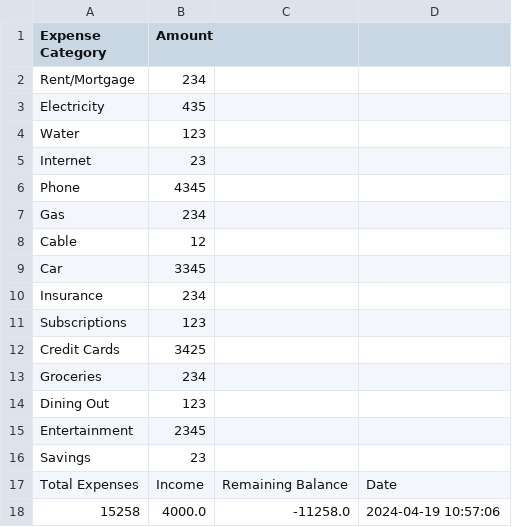
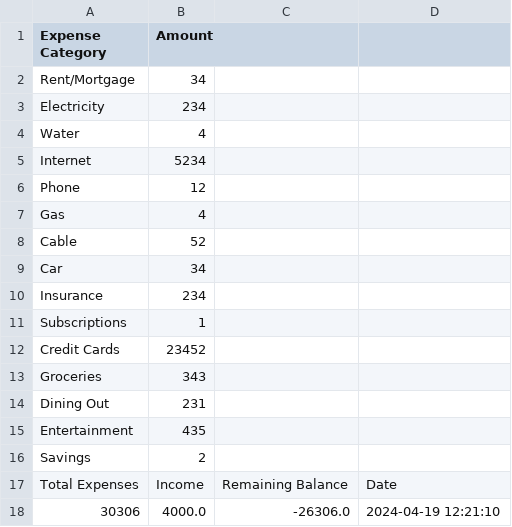
Before and after one commit to blakevieyra/AlgorithmsAndDataStructures, a CSV file: pyBudgetAnalysis/spendingtracker.csv, drawn as a sheet.

```diff
--- a/pyBudgetAnalysis/spendingtracker.csv
+++ b/pyBudgetAnalysis/spendingtracker.csv
@@ -1,18 +1,18 @@
 Expense Category,Amount
-Rent/Mortgage,234
-Electricity,435
-Water,123
-Internet,23
-Phone,4345
-Gas,234
-Cable,12
-Car,3345
+Rent/Mortgage,34
+Electricity,234
+Water,4
+Internet,5234
+Phone,12
+Gas,4
+Cable,52
+Car,34
 Insurance,234
-Subscriptions,123
-Credit Cards,3425
-Groceries,234
-Dining Out,123
-Entertainment,2345
-Savings,23
+Subscriptions,1
+Credit Cards,23452
+Groceries,343
+Dining Out,231
+Entertainment,435
+Savings,2
 Total Expenses,Income,Remaining Balance,Date
-15258,4000.0,-11258.0,2024-04-19 10:57:06
+30306,4000.0,-26306.0,2024-04-19 12:21:10
```
Also changed, not shown: 6 other files.
